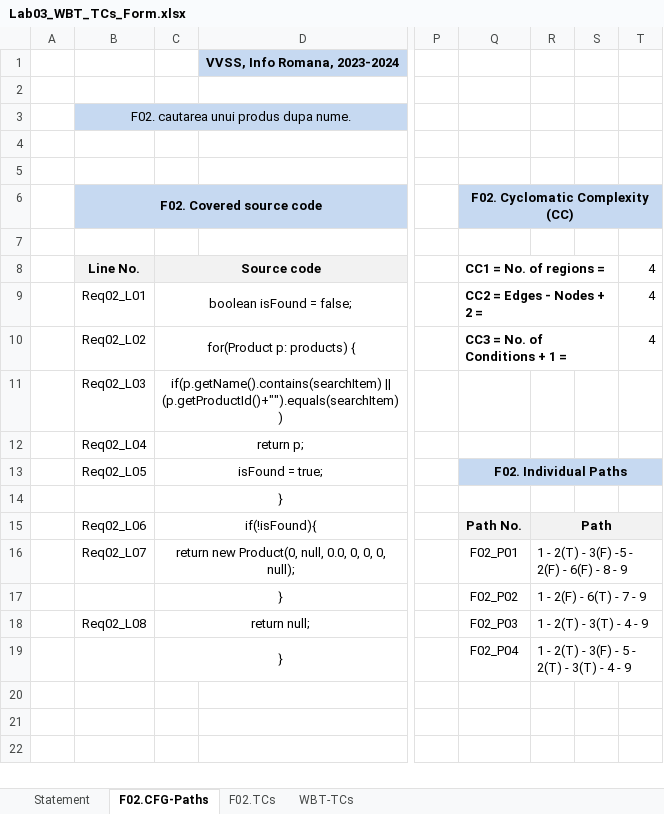
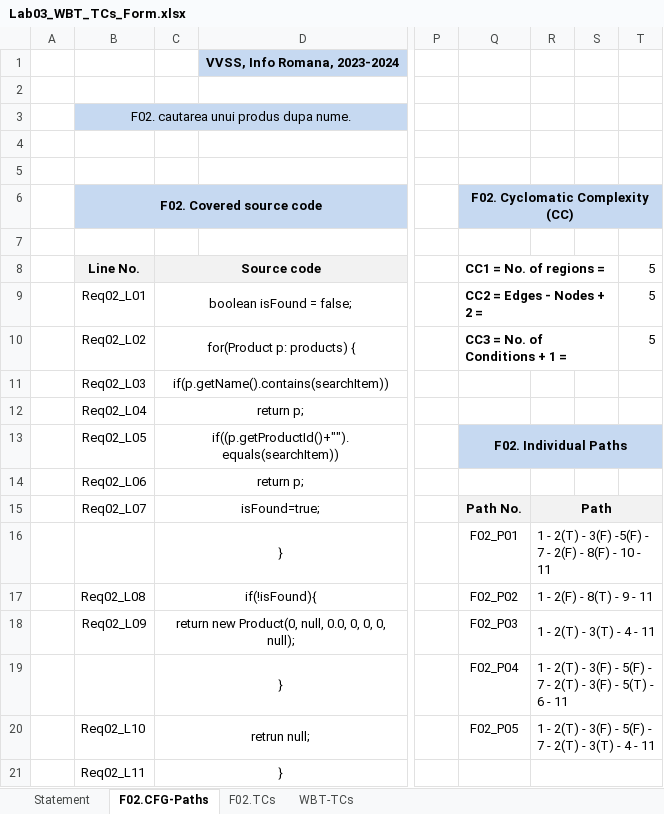
Before and after one commit to denisa-08/Inventory_oair3183, an Excel workbook: Docs/Lab03/Lab03_WBT_TCs_Form.xlsx, sheet F02.CFG-Paths, drawn as a sheet; only a part is shown, gaps mark what is left out; values as stored, in another font and other column widths than the file's, no borders; charts and pictures not drawn; removed rows and columns are numbered as before the commit, all else as after; rows hold the shown columns only; the diff names each change by its address in the sheet, - before the commit and + after, or states it on an @@ line.

```diff
--- a/Docs/Lab03/Lab03_WBT_TCs_Form.xlsx (sheet F02.CFG-Paths)
+++ b/Docs/Lab03/Lab03_WBT_TCs_Form.xlsx (sheet F02.CFG-Paths)
-T8:T10: 4
+T8:T10: 5
-C11: if(p.getName().contains(searchItem) || (p.getProductId()+"").equals(searchItem))
+C11: if(p.getName().contains(searchItem))
-C13: isFound = true;
+C13: if((p.getProductId()+"").equals(searchItem))
-row 14:  |  | }
+row 14:  | Req02_L06 | return p;
-B15 (F02. Covered source code): Req02_L06
+B15 (F02. Covered source code): Req02_L07
-C15: if(!isFound){
+C15: isFound=true;
-row 16:  | Req02_L07 | return new Product(0, null, 0.0, 0, 0, 0, null); |  |  | F02_P01 | 1 - 2(T) - 3(F) -5 - 2(F) - 6(F) - 8 - 9
-Q16 (F02. Cyclomatic Complexity (CC)): F02_P02
+Q16 (F02. Cyclomatic Complexity (CC)): F02_P01
-R16: 1 - 2(F) - 6(T) - 7 - 9
+R16: 1 - 2(T) - 3(F) -5(F) - 7 - 2(F) - 8(F) - 10 - 11
+row 17:  | Req02_L08 | if(!isFound){ |  |  | F02_P02 | 1 - 2(F) - 8(T) - 9 - 11
-B18 (F02. Covered source code): Req02_L08
+B18 (F02. Covered source code): Req02_L09
-C18: return null;
+C18: return new Product(0, null, 0.0, 0, 0, 0, null);
-R18: 1 - 2(T) - 3(T) - 4 - 9
+R18: 1 - 2(T) - 3(T) - 4 - 11
-R19: …3(F) - 5 - 2(T) - 3(T) - 4 - 9
+R19: …3(F) - 5(F) - 7 - 2(T) - 3(F) - 5(T) - 6 - 11
+row 20:  | Req02_L10 | retrun null; |  |  | F02_P05 | 1 - 2(T) - 3(F) - 5(F) - 7 - 2(T) - 3(T) - 4 - 11
+row 21:  | Req02_L11 | }
```
Also changed, not shown: sheet F02.TCs, sheet WBT-TCs, charts or pictures.
